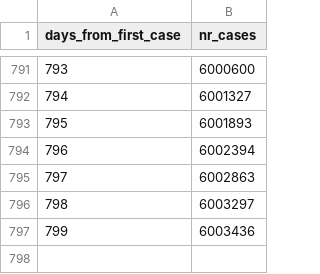
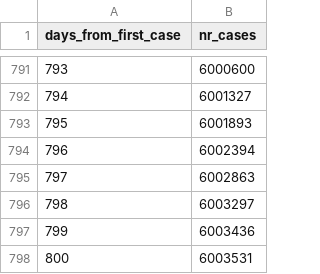
Before and after one commit to mbiesiad/COVID-19-World-Data, a CSV file: poland.csv, drawn as a sheet; only a part is shown, gaps mark what is left out.

Commit message:
Update poland.csv
Update 22-5-16

```diff
--- a/poland.csv
+++ b/poland.csv
@@ -797 +797,2 @@ days_from_first_case,nr_cases
 799,6003436
+800,6003531
```
